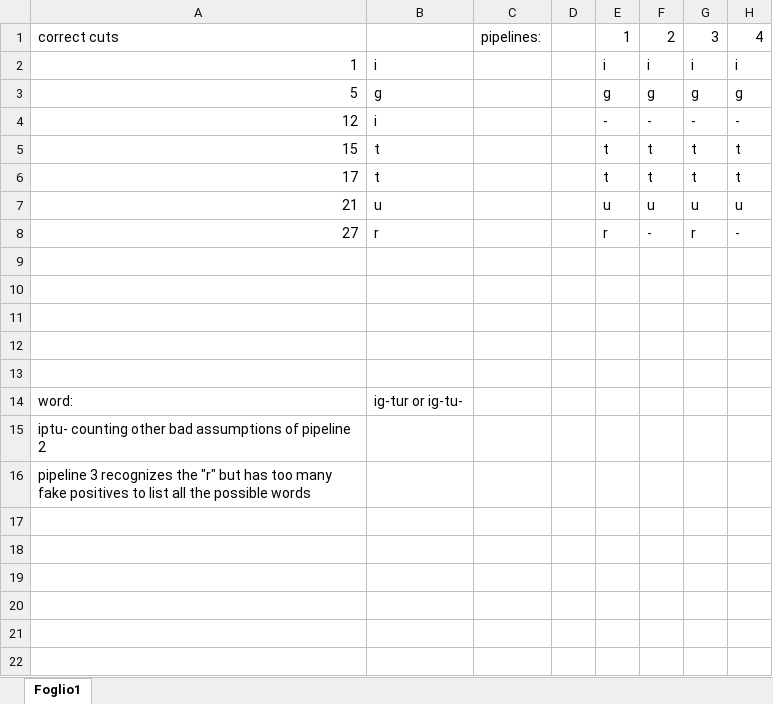
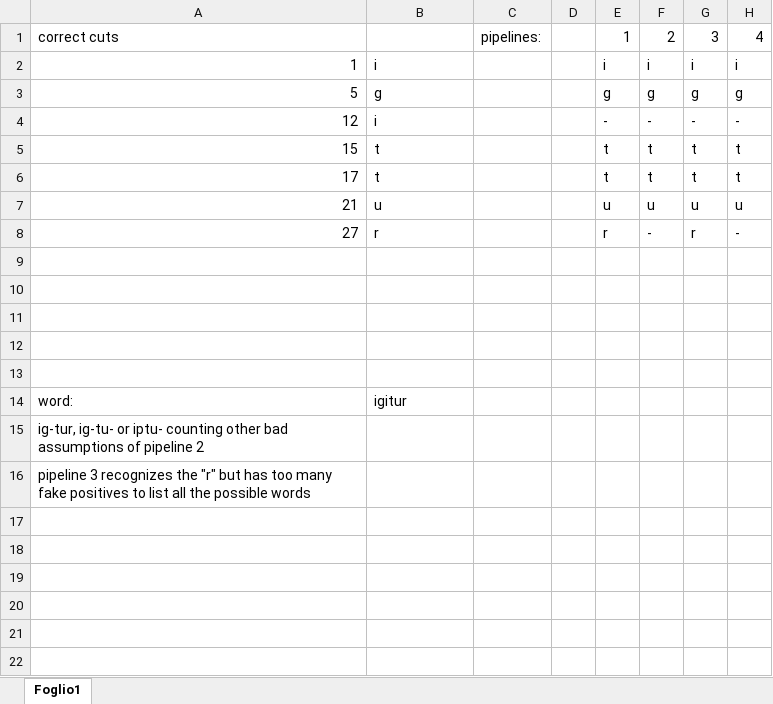
Before and after one commit to Kidel/In-Codice-Ratio-OCR-with-CNN, an Excel workbook: Notebooks/13_Words_igitur.xlsx, sheet Foglio1, drawn as a sheet; only a part is shown; values as stored, in another font and other column widths than the file's, no borders; the diff names each change by its address in the sheet, - before the commit and + after, or states it on an @@ line.

```diff
--- a/Notebooks/13_Words_igitur.xlsx (sheet Foglio1)
+++ b/Notebooks/13_Words_igitur.xlsx (sheet Foglio1)
-B14: ig-tur or ig-tu-
+B14: igitur
-A15: iptu- counting…
+A15: ig-tur, ig-tu- or iptu- counting…
```
Also changed, not shown: Notebooks/13_Words_beneficiu.xlsx.
